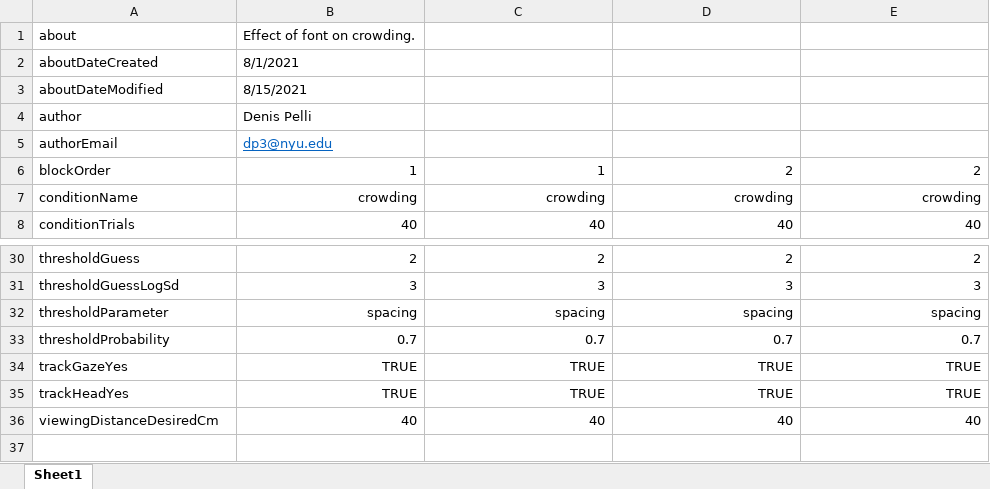
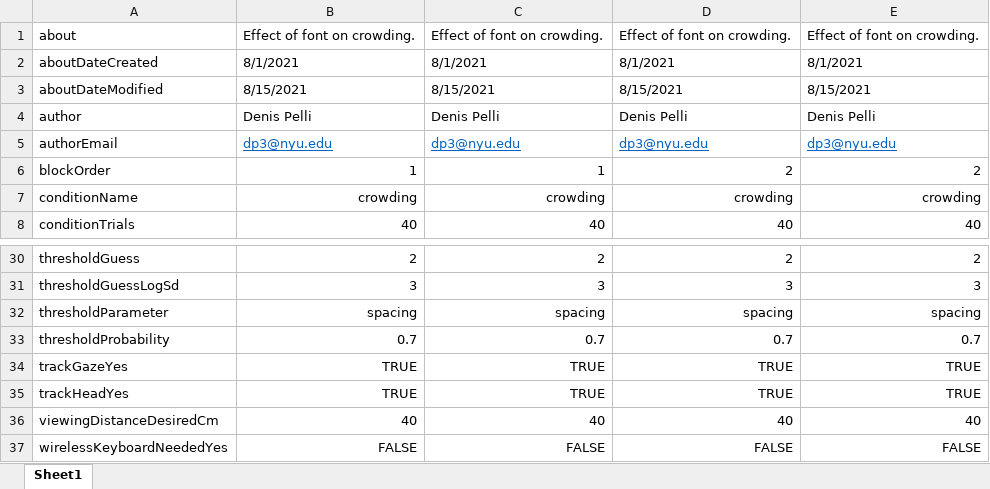
Before and after one commit to EasyEyes/threshold, an Excel workbook: configuration/fontExperiment.xlsx, sheet Sheet1, drawn as a sheet; only a part is shown, gaps mark what is left out; values as stored, in another font and other column widths than the file's, no borders; the diff names each change by its address in the sheet, - before the commit and + after, or states it on an @@ line.

Commit message:
update font config and move preprocessor into a file

```diff
--- a/configuration/fontExperiment.xlsx (sheet Sheet1)
+++ b/configuration/fontExperiment.xlsx (sheet Sheet1)
-C1: (empty)
+C1: Effect of font on crowding.
-D1: (empty)
+D1: Effect of font on crowding.
-E1: (empty)
+E1: Effect of font on crowding.
-C2: (empty)
+C2: 8/1/2021
-D2: (empty)
+D2: 8/1/2021
-E2: (empty)
+E2: 8/1/2021
-C3: (empty)
+C3: 8/15/2021
-D3: (empty)
+D3: 8/15/2021
-E3: (empty)
+E3: 8/15/2021
-C4: (empty)
+C4: Denis Pelli
-D4: (empty)
+D4: Denis Pelli
-E4: (empty)
+E4: Denis Pelli
-C5: (empty)
+C5: dp3@nyu.edu
-D5: (empty)
+D5: dp3@nyu.edu
-E5: (empty)
+E5: dp3@nyu.edu
+row 37: wirelessKeyboardNeededYes | FALSE | FALSE | FALSE | FALSE
```
Also changed, not shown: 4 other files.
